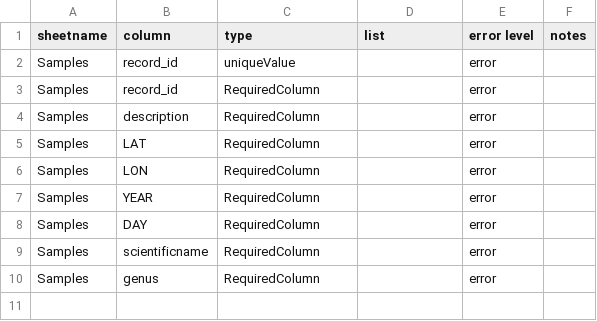
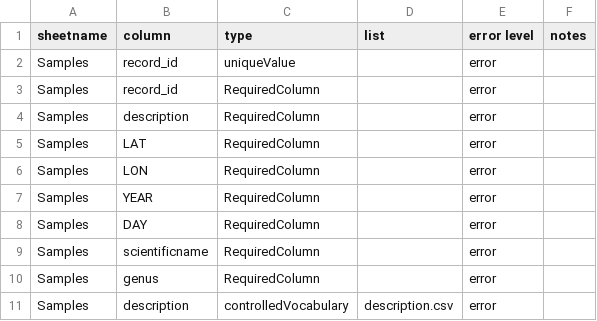
Before and after one commit to edenny/pheno_paper, a CSV file: pep725_direct/config/rules.csv, drawn as a sheet.

Commit message:
updates to pep725_direct config. file so it includes a list of phenophase descriptions mapped to ontology terms

```diff
--- a/pep725_direct/config/rules.csv
+++ b/pep725_direct/config/rules.csv
@@ -10 +10,2 @@ Samples,scientificname,RequiredColumn,,error,
 Samples,genus,RequiredColumn,,error,
+Samples,description,controlledVocabulary,description.csv,error,
```
Also changed, not shown: 1 other file.
